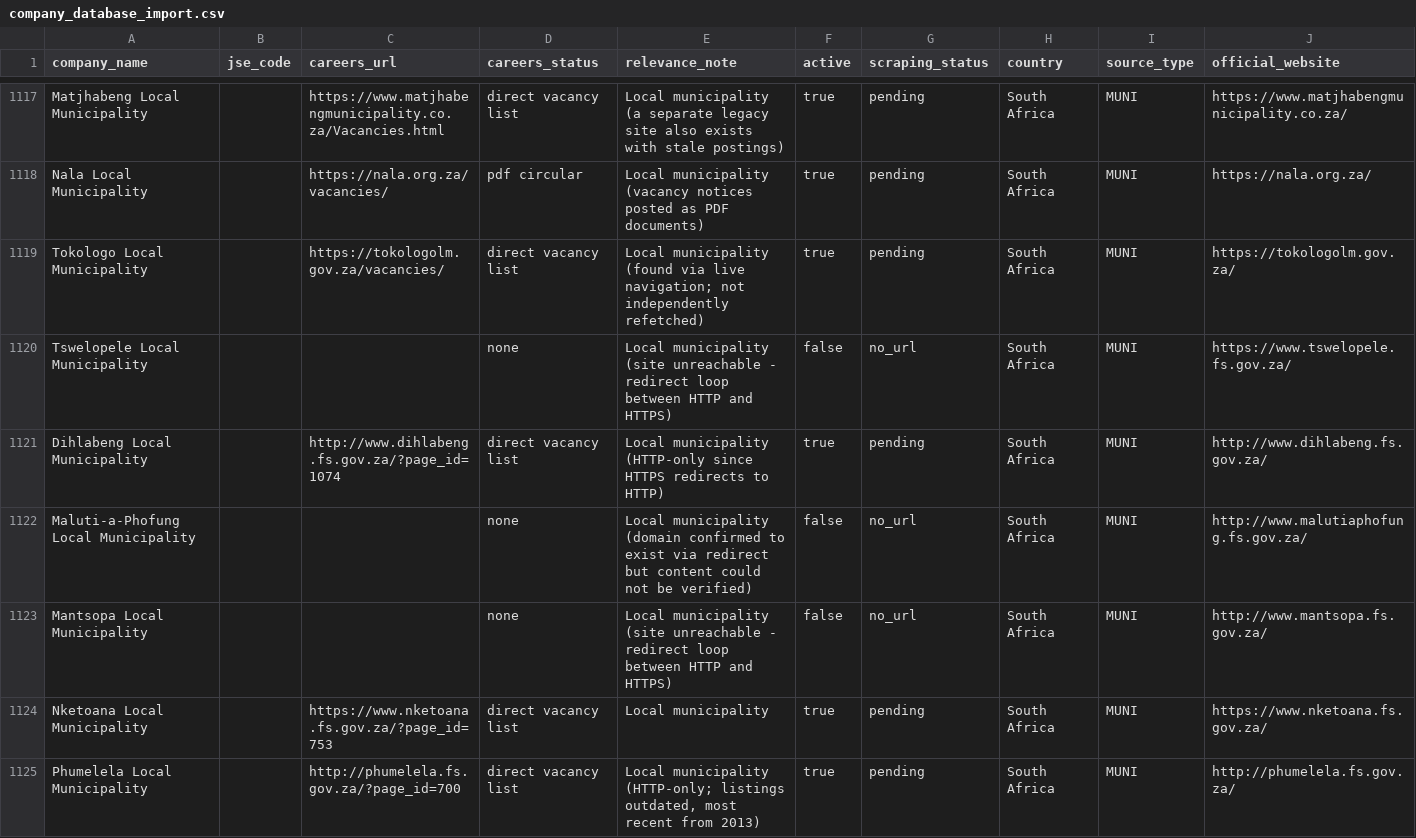
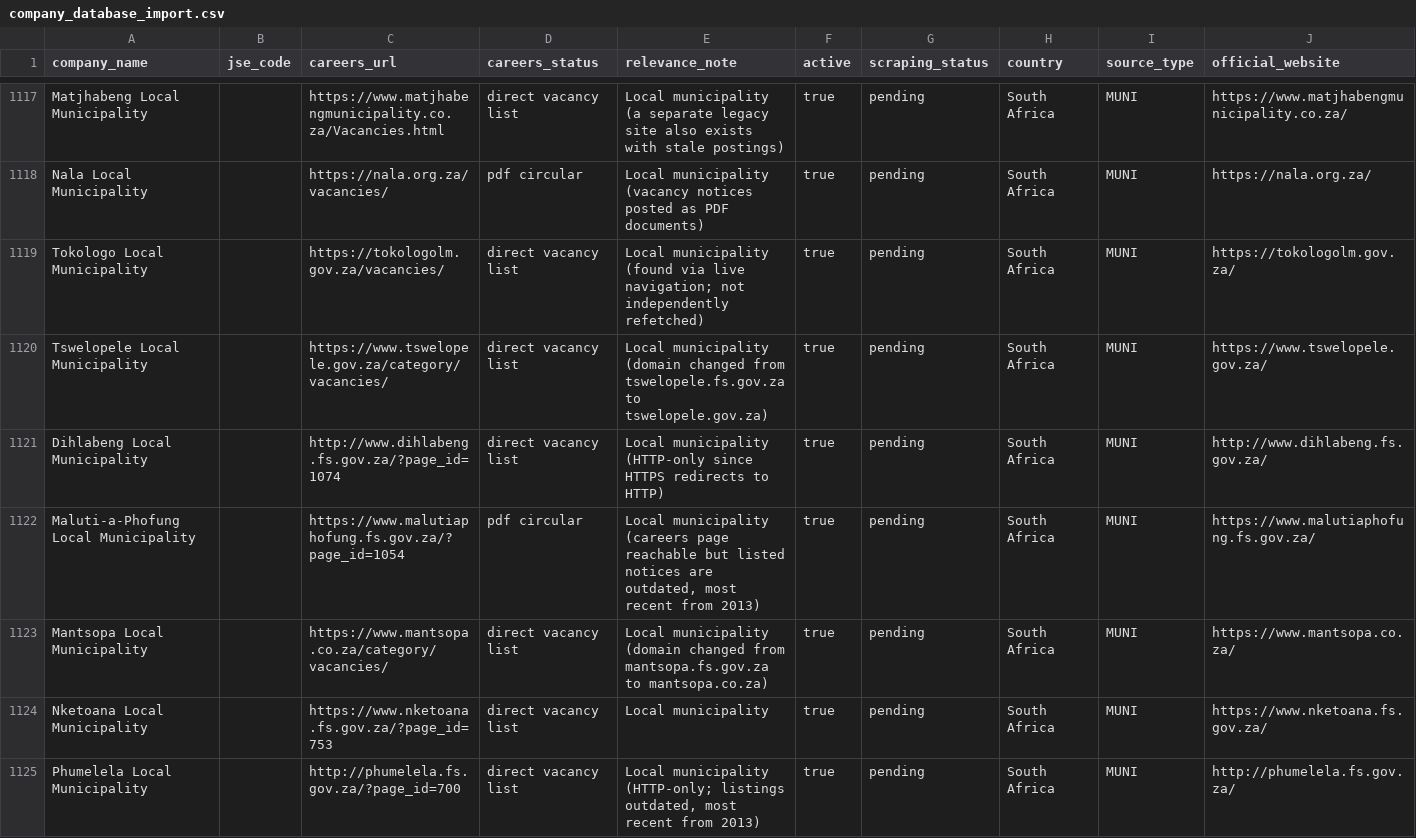
Before and after one commit to Hexmagistus/sospana-sonke, a CSV file: backend/seed/company_database_import.csv, drawn as a sheet; only a part is shown, gaps mark what is left out; the diff covers the shown part only.

Commit message:
Re-verify inactive municipalities: 27 of 67 now have working links
Re-checked the 67 local municipalities that came back with no verified careers link, with fresh search/fetch quota. Most failures were transient timeouts or domain migrations (several Free State municipalities moved off *.fs.gov.za), not genuinely dead sites.

27 flipped to active=true with verified working links: Sundays River Valley, Umzimvubu, Tswelopele, Maluti-a-Phofung, Mantsopa, Setsoto, Metsimaholo, Ngwathe, Inkosi Langalibalele, Okhahlamba, Dannhauser, Jozini, Johannes Phumani Phungula, uMshwathi, Msinga, Maphumulo, uMfolozi, uMlalazi, City of Mbombela, Sol Plaatje, Phokwane, Nama Khoi, Kgetlengrivier, Rustenburg, Drakenstein, Breede Valley, Langeberg.

40 remain active=false after genuine retry effort (confirmed unreachable, SSL errors, DNS failures, or no working page found) rather than left as unverified guesses.

```diff
--- a/backend/seed/company_database_import.csv
+++ b/backend/seed/company_database_import.csv
@@ -1119,6 +1119,6 @@ Nala Local Municipality,,https://nala.org.za/vacancies/,pdf circular,Local munic
 Tokologo Local Municipality,,https://tokologolm.gov.za/vacancies/,direct vacancy list,Local municipality (found via live navigation; not independently refetched),true,pending,South Africa,MUNI,https://tokologolm.gov.za/
-Tswelopele Local Municipality,,,none,Local municipality (site unreachable - redirect loop between HTTP and HTTPS),false,no_url,South Africa,MUNI,https://www.tswelopele.fs.gov.za/
+Tswelopele Local Municipality,,https://www.tswelopele.gov.za/category/vacancies/,direct vacancy list,Local municipality (domain changed from tswelopele.fs.gov.za to tswelopele.gov.za),true,pending,South Africa,MUNI,https://www.tswelopele.gov.za/
 Dihlabeng Local Municipality,,http://www.dihlabeng.fs.gov.za/?page_id=1074,direct vacancy list,Local municipality (HTTP-only since HTTPS redirects to HTTP),true,pending,South Africa,MUNI,http://www.dihlabeng.fs.gov.za/
-Maluti-a-Phofung Local Municipality,,,none,Local municipality (domain confirmed to exist via redirect but content could not be verified),false,no_url,South Africa,MUNI,http://www.malutiaphofung.fs.gov.za/
-Mantsopa Local Municipality,,,none,Local municipality (site unreachable - redirect loop between HTTP and HTTPS),false,no_url,South Africa,MUNI,http://www.mantsopa.fs.gov.za/
+Maluti-a-Phofung Local Municipality,,https://www.malutiaphofung.fs.gov.za/?page_id=1054,pdf circular,"Local municipality (careers page reachable but listed notices are outdated, most recent from 2013)",true,pending,South Africa,MUNI,https://www.malutiaphofung.fs.gov.za/
+Mantsopa Local Municipality,,https://www.mantsopa.co.za/category/vacancies/,direct vacancy list,Local municipality (domain changed from mantsopa.fs.gov.za to mantsopa.co.za),true,pending,South Africa,MUNI,https://www.mantsopa.co.za/
 Nketoana Local Municipality,,https://www.nketoana.fs.gov.za/?page_id=753,direct vacancy list,Local municipality,true,pending,South Africa,MUNI,https://www.nketoana.fs.gov.za/
```
Also changed, not shown: 137 edited cells elsewhere in this file.
